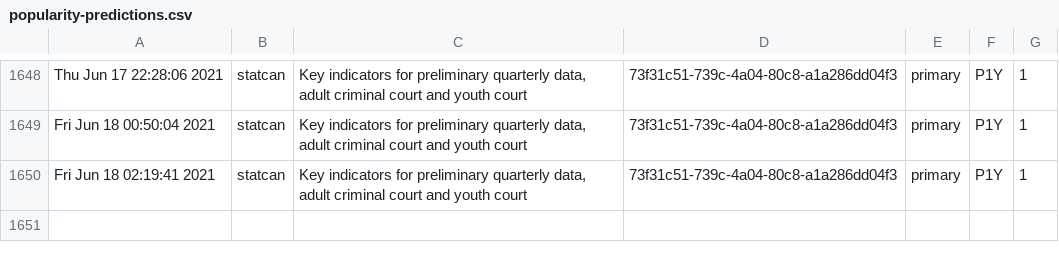
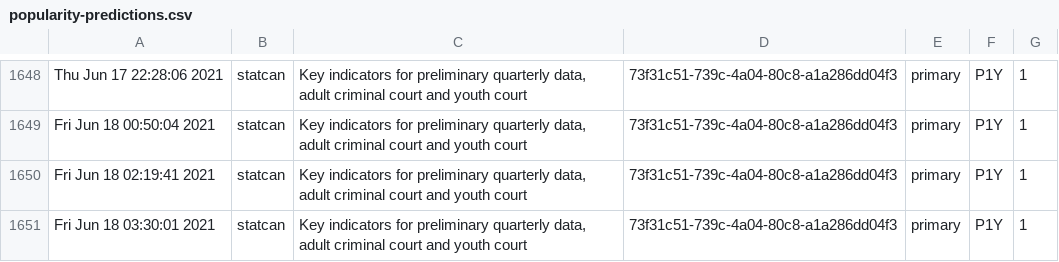
Before and after one commit to PatLittle/Ryerson-Big-Data-Analytics-Final-Project, a CSV file: popularity-predictions.csv, drawn as a sheet; only a part is shown, gaps mark what is left out; the diff names each change by its address in the sheet, - before the commit and + after, or states it on an @@ line.

```diff
--- a/popularity-predictions.csv
+++ b/popularity-predictions.csv
+row 1651: Fri Jun 18 03:30:01 2021 | statcan | Key indicators for preliminary quarterly data, adult criminal court and youth court | 73f31c51-739c-4a04-80c8-a1a286dd04f3 | primary | P1Y | 1
```
